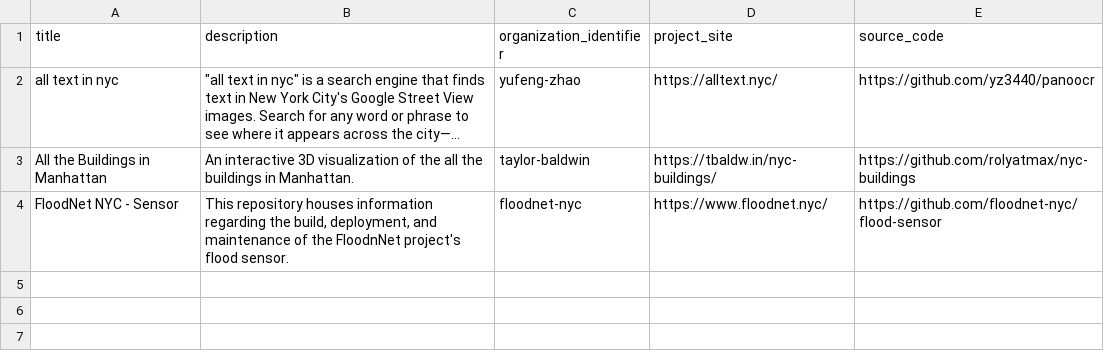
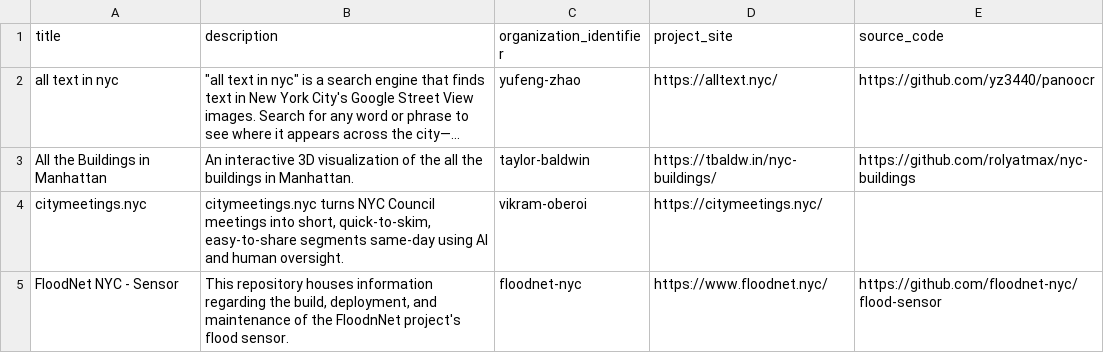
Before and after one commit to dgonzdev/nyc-civic-tech-data, a CSV file: projects.csv, drawn as a sheet; long unchanged cells end in …; the diff names each change by its address in the sheet, - before the commit and + after, or states it on an @@ line.

Commit message:
add city meetings

```diff
--- a/projects.csv
+++ b/projects.csv
+row 4: citymeetings.nyc | citymeetings.nyc turns NYC Council meetings into short, quick-to-skim, easy-to-share segments same-day using AI and human oversight. | vikram-oberoi | https://citymeetings.nyc/
```
Also changed, not shown: organizations.csv.
